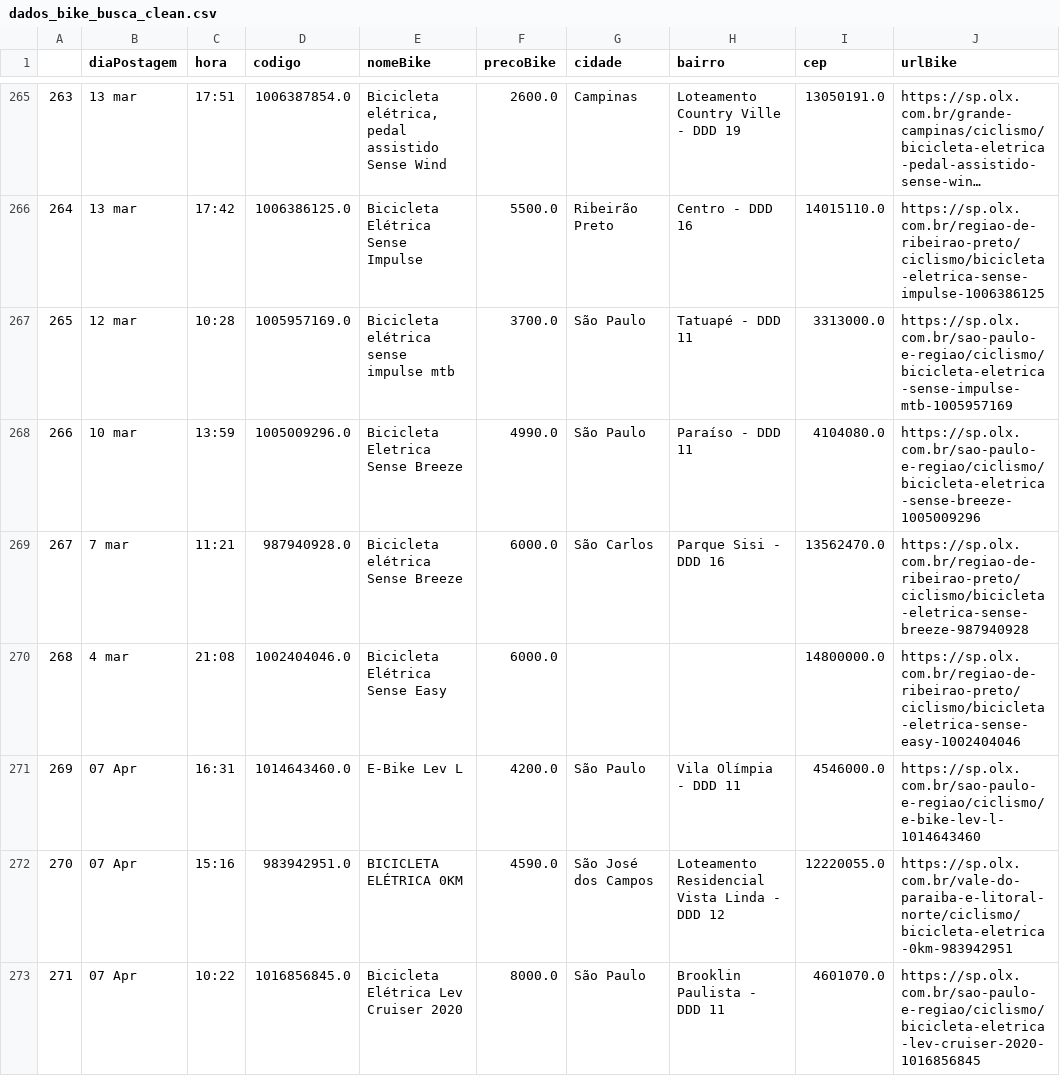
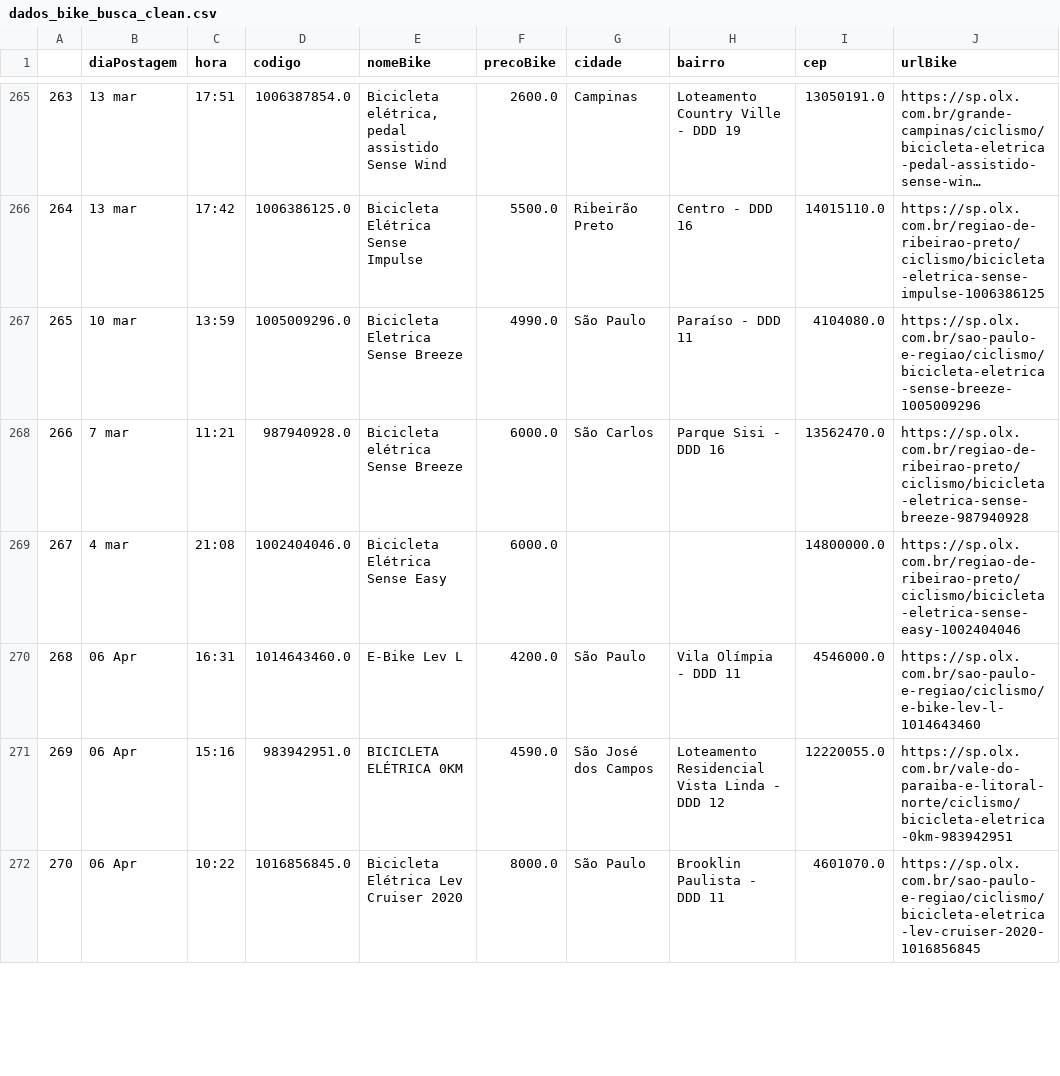
Before and after one commit to cmpaulo/webScrap, a CSV file: dados_bike_busca_clean.csv, drawn as a sheet; only a part is shown, gaps mark what is left out; long unchanged cells end in …; removed rows and columns are numbered as before the commit, all else as after; the diff covers the shown part only; the diff names each change by its address in the sheet, - before the commit and + after, or states it on an @@ line.

```diff
--- a/dados_bike_busca_clean.csv
+++ b/dados_bike_busca_clean.csv
@@ column A renumbered from row 5 down @@
-row 267: 265 | 12 mar | 10:28 | 1005957169.0 | Bicicleta elétrica sense impulse mtb | 3700.0 | São Paulo | Tatuapé - DDD 11 | 3313000.0 | https://sp.olx.com.br/sao-paulo-e-regiao/ciclismo/bicicleta-eletrica-sense-impulse-mtb-1005957169
-B270:B272 (diaPostagem): 07 Apr
+B270:B272 (diaPostagem): 06 Apr
```
Also changed, not shown: 3 added rows, 3 removed rows and 62 edited cells elsewhere in this file, dados_bike_busca.csv, 3 other files.
